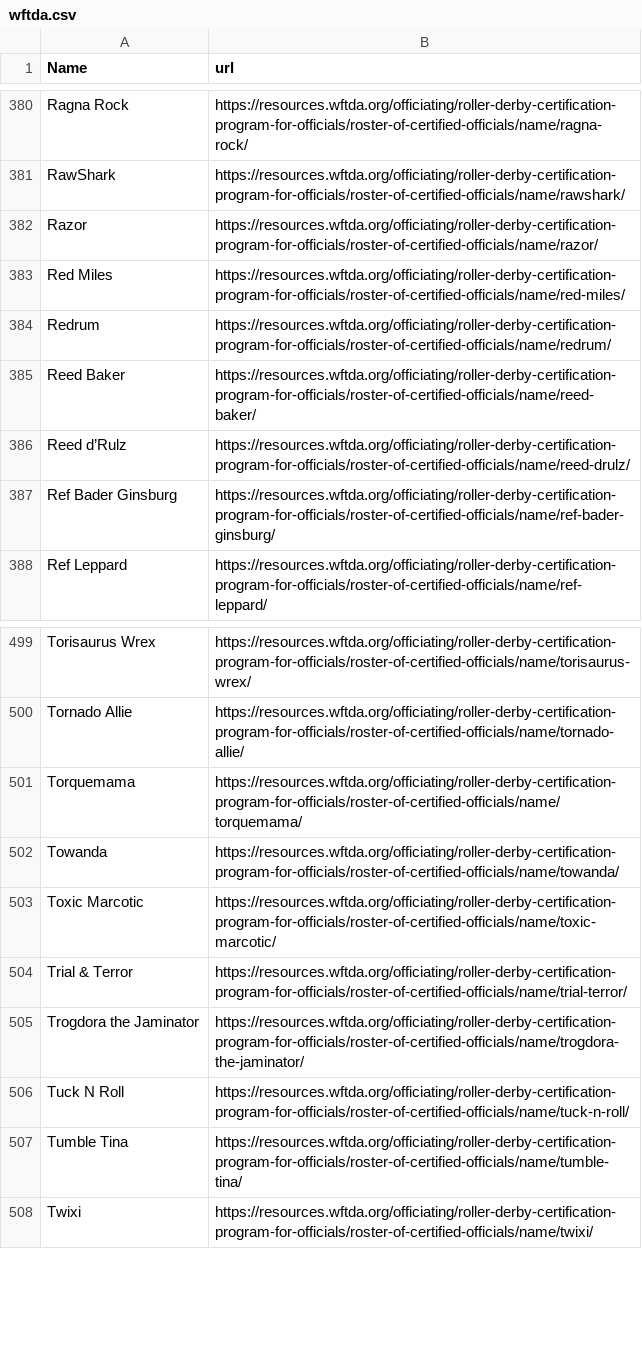
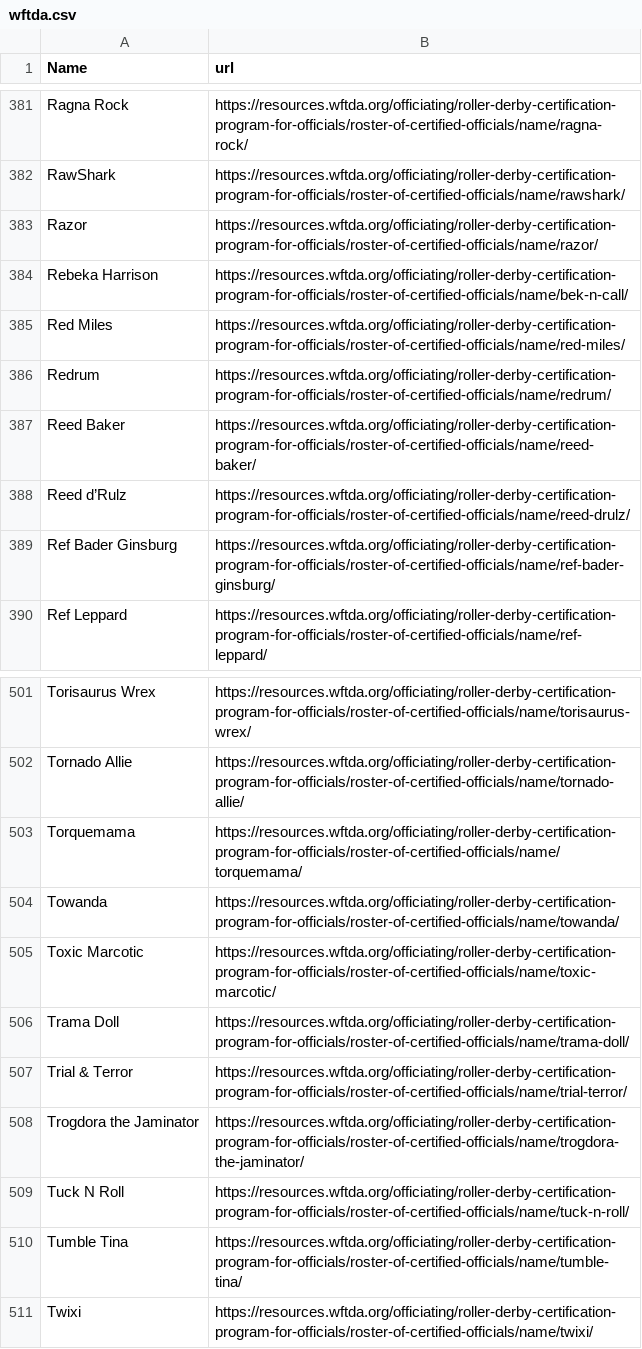
Before and after one commit to bdunnette/derby-name-scraper, a CSV file: wftda.csv, drawn as a sheet; only a part is shown, gaps mark what is left out; the diff covers the shown part only; the diff names each change by its address in the sheet, - before the commit and + after, or states it on an @@ line.

```diff
--- a/wftda.csv
+++ b/wftda.csv
+row 384: Rebeka Harrison | https://resources.wftda.org/officiating/roller-derby-certification-program-for-officials/roster-of-certified-officials/name/bek-n-call/
+row 506: Trama Doll | https://resources.wftda.org/officiating/roller-derby-certification-program-for-officials/roster-of-certified-officials/name/trama-doll/
```
Also changed, not shown: 3 added rows and 2 removed rows elsewhere in this file, 5 other files.
